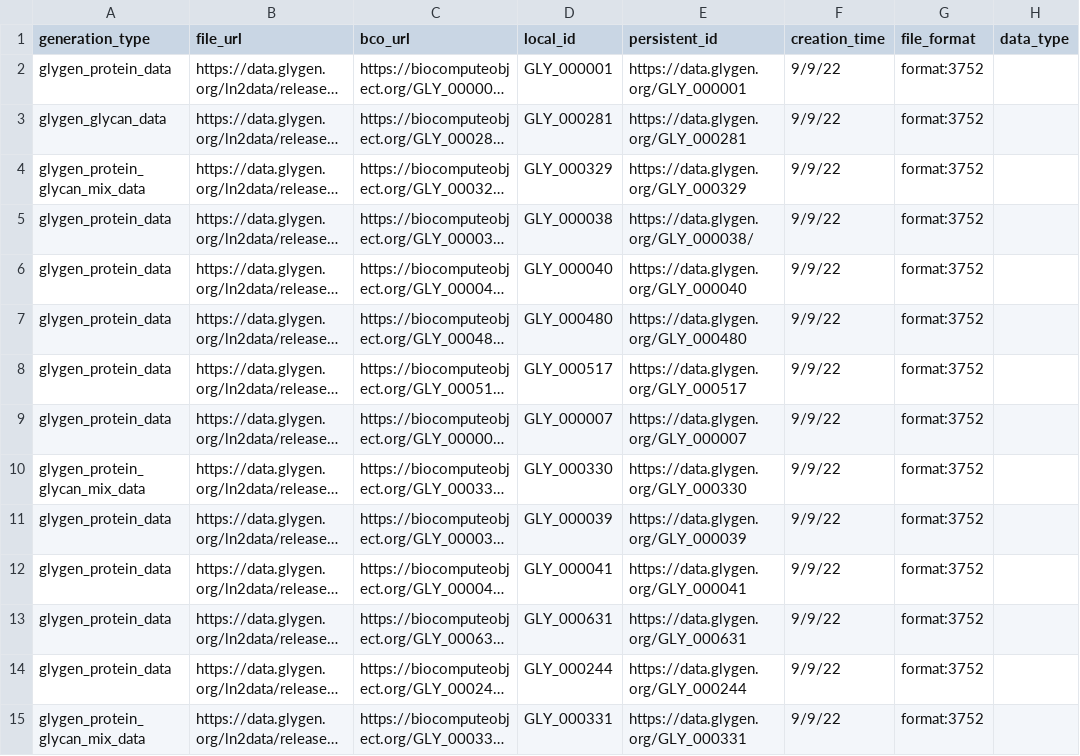
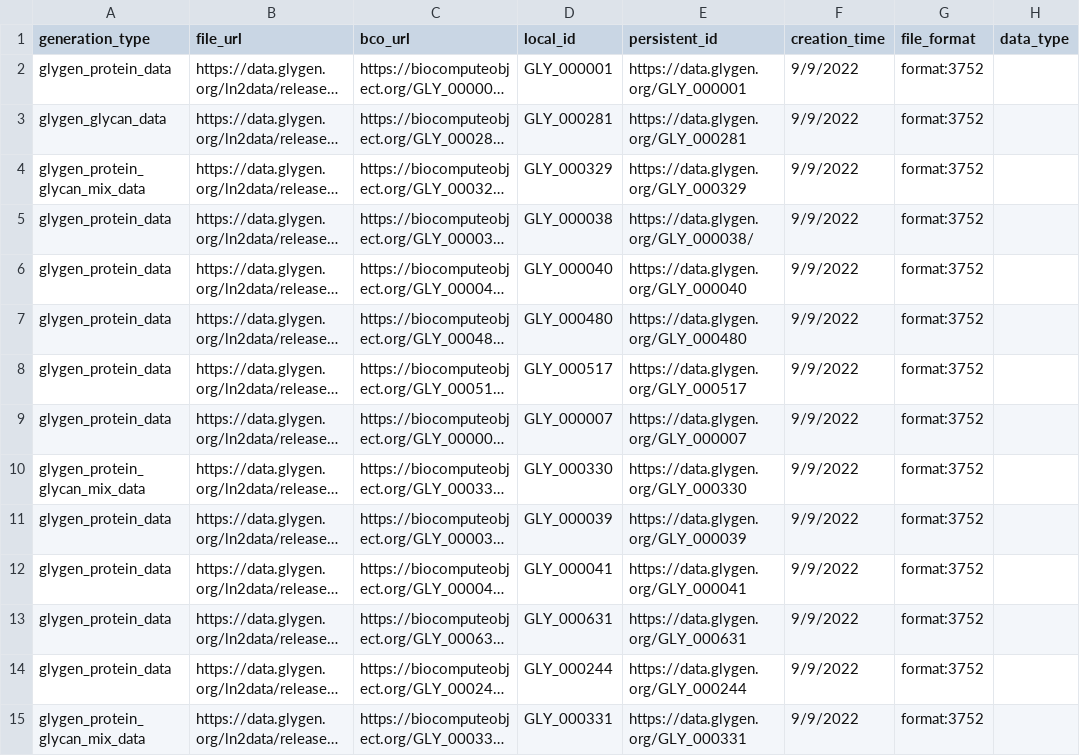
Before and after one commit to glygener/glygen.cfde.generator, a CSV file: data/files.csv, drawn as a sheet; only a part is shown; long unchanged cells end in …; the diff covers the shown part only; the diff names each change by its address in the sheet, - before the commit and + after, or states it on an @@ line.

Commit message:
Fixing dates in files.csv

```diff
--- a/data/files.csv
+++ b/data/files.csv
-F2:F15 (creation_time): 9/9/22
+F2:F15 (creation_time): 9/9/2022
```
Also changed, not shown: 15 edited cells elsewhere in this file.
